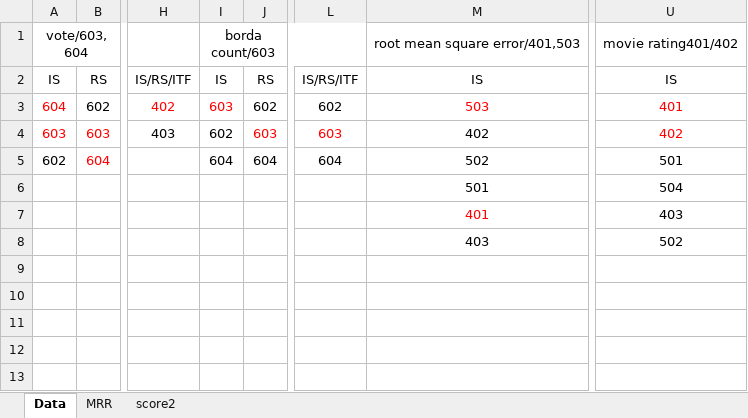
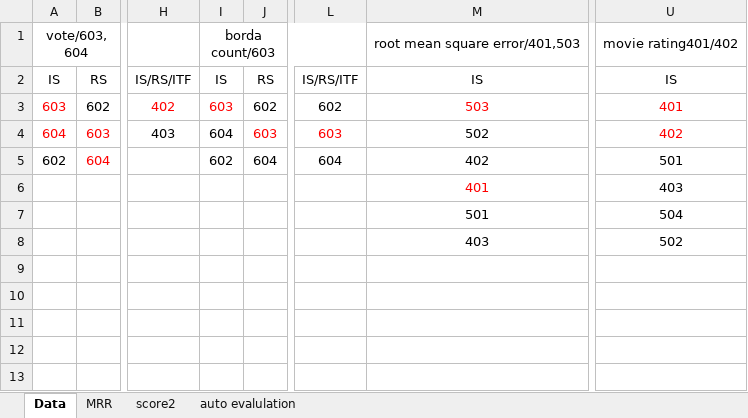
Before and after one commit to Philip-ZENG/EIE3280, an Excel workbook: experiment/Experiment Record.xlsx, sheet Data, drawn as a sheet; only a part is shown, gaps mark what is left out; values as stored, in another font and other column widths than the file's, no borders; the diff names each change by its address in the sheet, - before the commit and + after, or states it on an @@ line.

```diff
--- a/experiment/Experiment Record.xlsx (sheet Data)
+++ b/experiment/Experiment Record.xlsx (sheet Data)
+sheet tab: auto evalulation
-A3: 604
+A3: 603
-A4: 603
+A4: 604
-I4: 602
+I4: 604
-M4: 402
+M4: 502
-I5: 604
+I5: 602
-M5: 502
+M5: 402
-M6: 501
+M6: 401
-M6 text colour: black
+M6 text colour: #FF0000
-U6: 504
+U6: 403
-M7: 401
+M7: 501
-M7 text colour: #FF0000
+M7 text colour: black
-U7: 403
+U7: 504
```
Also changed, not shown: 5 other files.
